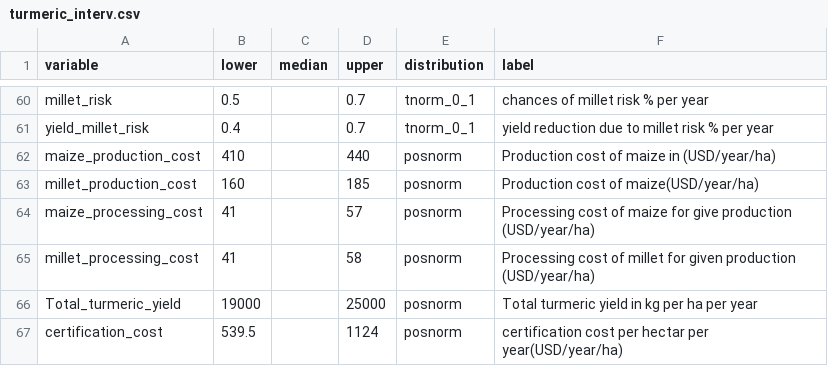
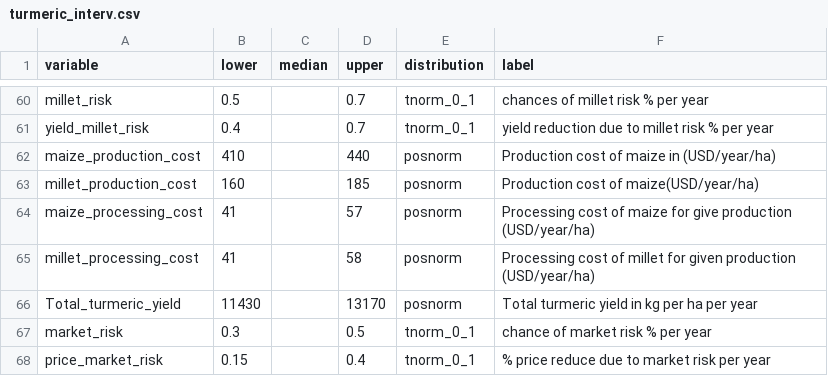
Before and after one commit to AditiBista/masterthesis, a CSV file: turmeric_interv.csv, drawn as a sheet; only a part is shown, gaps mark what is left out; removed rows and columns are numbered as before the commit, all else as after; the diff names each change by its address in the sheet, - before the commit and + after, or states it on an @@ line.

```diff
--- a/turmeric_interv.csv
+++ b/turmeric_interv.csv
-B66 (lower): 19000
+B66 (lower): 11430
-D66 (upper): 25000
+D66 (upper): 13170
-row 67: certification_cost | 539.5 |  | 1124 | posnorm | certification cost per hectar per year(USD/year/ha)
+row 67: market_risk | 0.3 |  | 0.5 | tnorm_0_1 | chance of market risk % per year
+row 68: price_market_risk | 0.15 |  | 0.4 | tnorm_0_1 | % price reduce due to market risk per year
```
Also changed, not shown: 2 other files.
